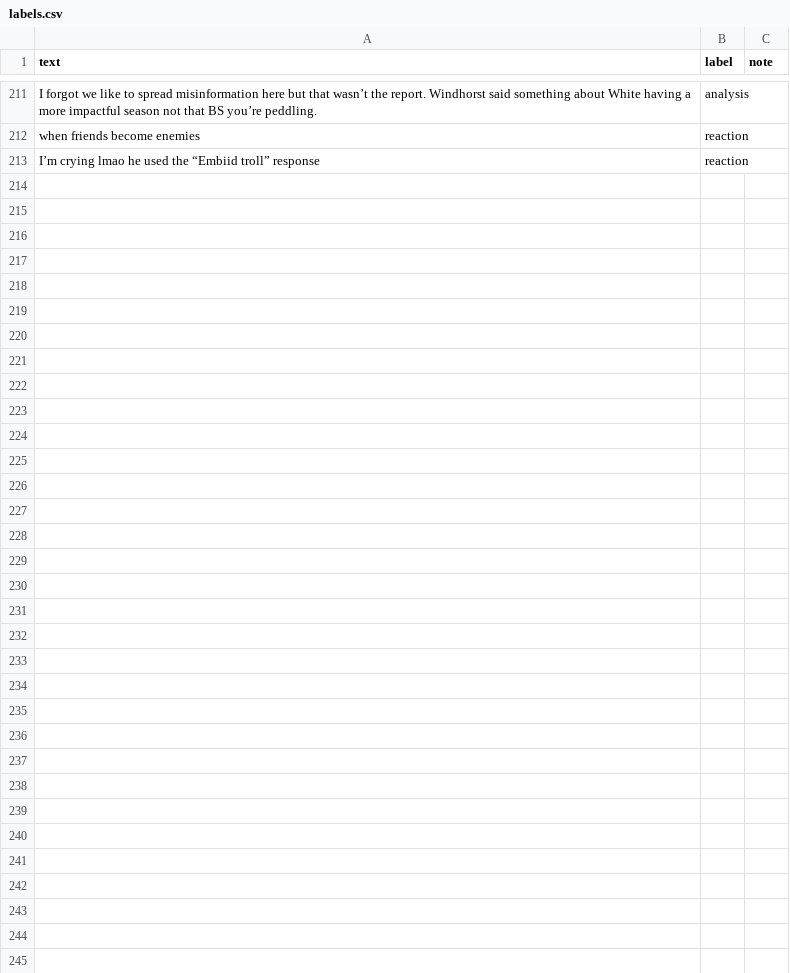
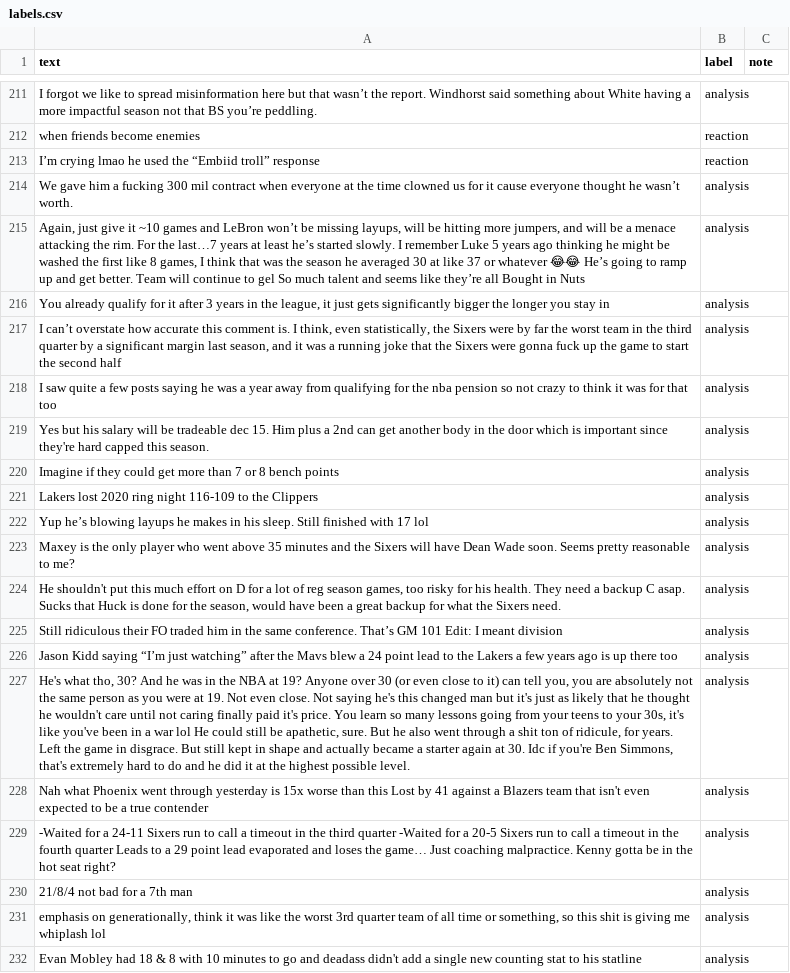
Before and after one commit to daniellin112904/ai201-project3-takemeter-starter-v2026, a CSV file: labels.csv, drawn as a sheet; only a part is shown, gaps mark what is left out; the diff covers the shown part only; the diff names each change by its address in the sheet, - before the commit and + after, or states it on an @@ line.

Commit message:
Add 28 analysis rows to reach balance target (240 total)

```diff
--- a/labels.csv
+++ b/labels.csv
+row 214: We gave him a fucking 300 mil contract when everyone at the time clowned us for it cause everyone thought he wasn’t worth. | analysis
+row 215: Again, just give it ~10 games and LeBron won’t be missing layups, will be hitting more jumpers, and will be a menace attacking the rim. For the last…7 years at least he’s started slowly. I remember Luke 5 years ago thinking he might be washed the first like 8 games, I think that was the season he averaged 30 at like 37 or whatever 😂😂 He’s going to ramp up and get better. Team will continue to gel So much talent and seems like they’re all Bought in Nuts | analysis
+row 216: You already qualify for it after 3 years in the league, it just gets significantly bigger the longer you stay in | analysis
+row 217: I can’t overstate how accurate this comment is. I think, even statistically, the Sixers were by far the worst team in the third quarter by a significant margin last season, and it was a running joke that the Sixers were gonna fuck up the game to start the second half | analysis
+row 218: I saw quite a few posts saying he was a year away from qualifying for the nba pension so not crazy to think it was for that too | analysis
+row 219: Yes but his salary will be tradeable dec 15. Him plus a 2nd can get another body in the door which is important since they're hard capped this season. | analysis
+row 220: Imagine if they could get more than 7 or 8 bench points | analysis
+row 221: Lakers lost 2020 ring night 116-109 to the Clippers | analysis
+row 222: Yup he’s blowing layups he makes in his sleep. Still finished with 17 lol | analysis
+row 223: Maxey is the only player who went above 35 minutes and the Sixers will have Dean Wade soon. Seems pretty reasonable to me? | analysis
+row 224: He shouldn't put this much effort on D for a lot of reg season games, too risky for his health. They need a backup C asap. Sucks that Huck is done for the season, would have been a great backup for what the Sixers need. | analysis
+row 225: Still ridiculous their FO traded him in the same conference. That’s GM 101 Edit: I meant division | analysis
+row 226: Jason Kidd saying “I’m just watching” after the Mavs blew a 24 point lead to the Lakers a few years ago is up there too | analysis
+row 227: He's what tho, 30? And he was in the NBA at 19? Anyone over 30 (or even close to it) can tell you, you are absolutely not the same person as you were at 19. Not even close. Not saying he's this changed man but it's just as likely that he thought he wouldn't care until not caring finally paid it's price. You learn so many lessons going from your teens to your 30s, it's like you've been in a war lol He could still be apathetic, sure. But he also went through a shit ton of ridicule, for years. Left the game in disgrace. But still kept in shape and actually became a starter again at 30. Idc if you're Ben Simmons, that's extremely hard to do and he did it at the highest possible level. | analysis
+row 228: Nah what Phoenix went through yesterday is 15x worse than this Lost by 41 against a Blazers team that isn't even expected to be a true contender | analysis
+row 229: -Waited for a 24-11 Sixers run to call a timeout in the third quarter -Waited for a 20-5 Sixers run to call a timeout in the fourth quarter Leads to a 29 point lead evaporated and loses the game… Just coaching malpractice. Kenny gotta be in the hot seat right? | analysis
+row 230: 21/8/4 not bad for a 7th man | analysis
+row 231: emphasis on generationally, think it was like the worst 3rd quarter team of all time or something, so this shit is giving me whiplash lol | analysis
+row 232: Evan Mobley had 18 & 8 with 10 minutes to go and deadass didn't add a single new counting stat to his statline | analysis
```
Also changed, not shown: 9 added rows elsewhere in this file.
